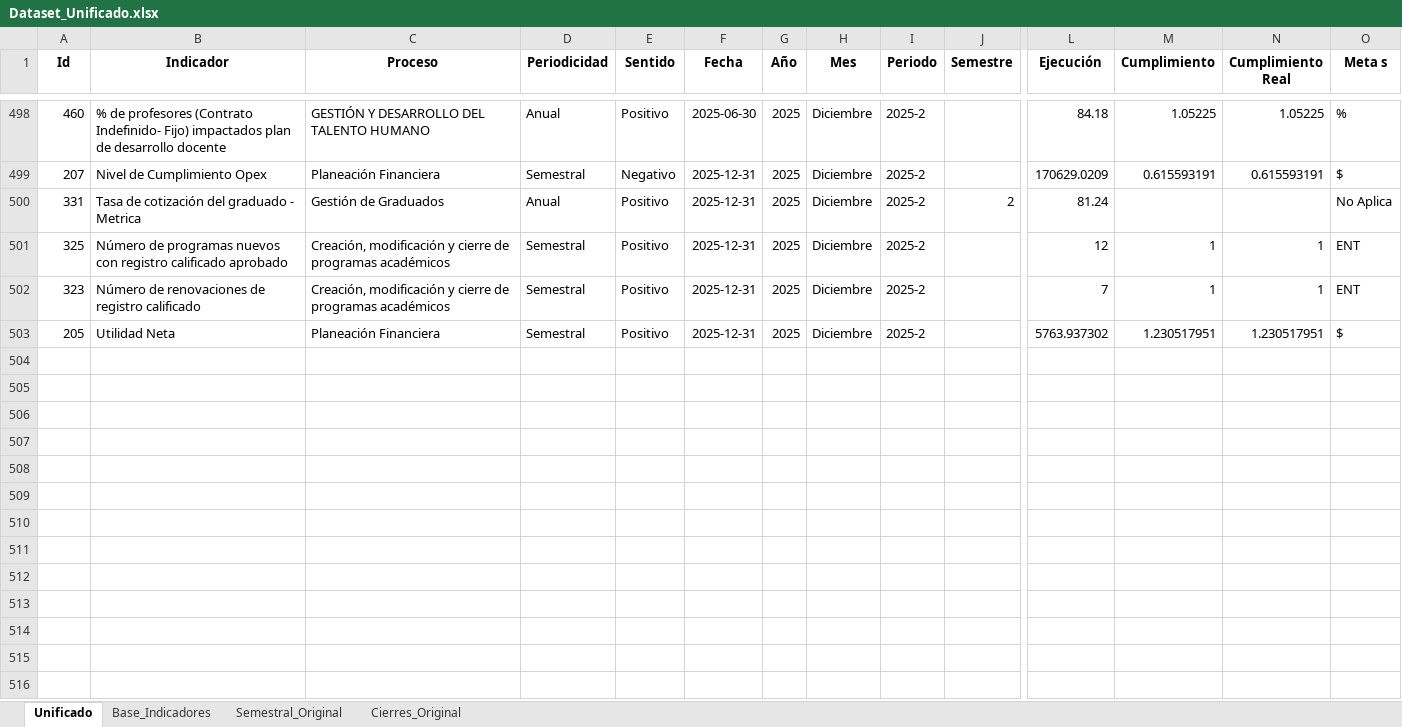
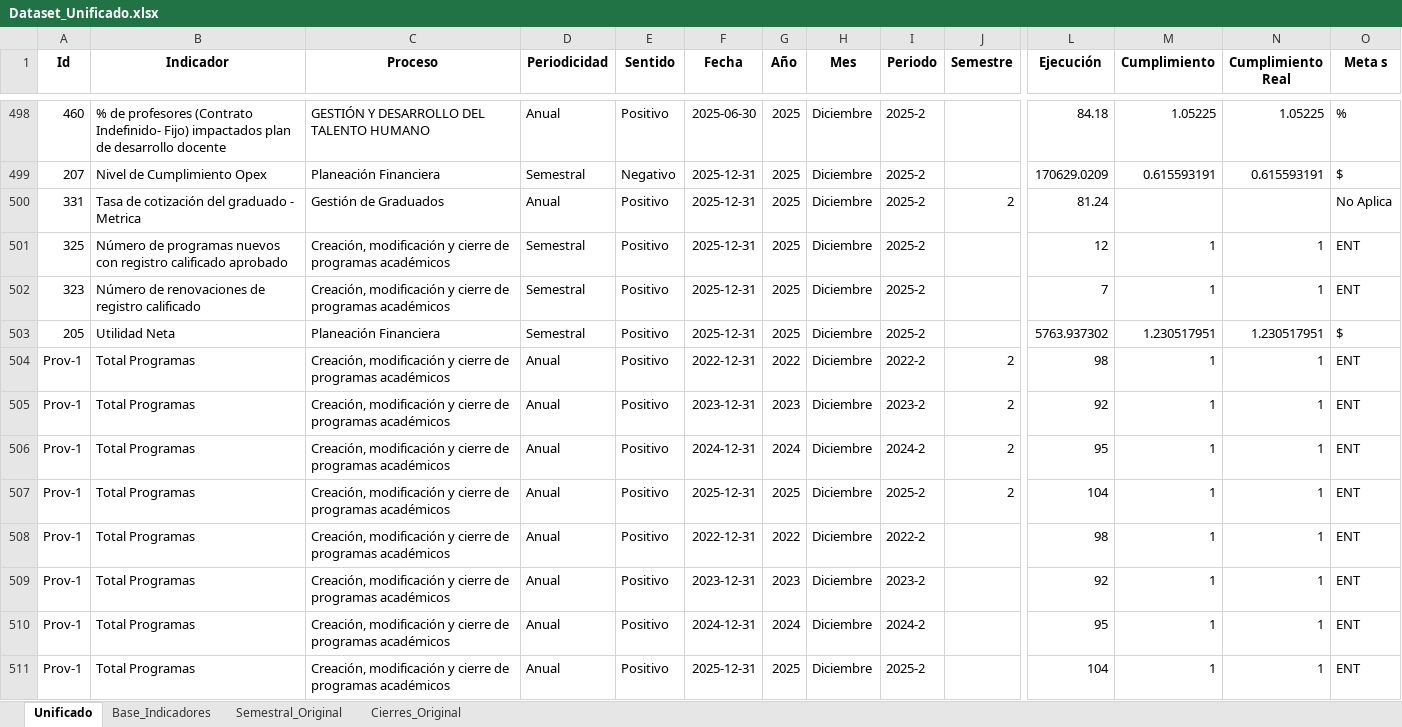
Before and after one commit to Ximena5745/Modelo_Prospectivo, an Excel workbook: Data/Dataset_Unificado.xlsx, sheet Unificado, drawn as a sheet; only a part is shown, gaps mark what is left out; values as stored, in another font and other column widths than the file's, no borders; rows hold the shown columns only; the diff names each change by its address in the sheet, - before the commit and + after, or states it on an @@ line.

```diff
--- a/Data/Dataset_Unificado.xlsx (sheet Unificado)
+++ b/Data/Dataset_Unificado.xlsx (sheet Unificado)
+row 504: Prov-1 | Total Programas | Creación, modificación y cierre de programas académicos | Anual | Positivo | 2022-12-31 | 2022 | Diciembre | 2022-2 | 2 | 98 | 1 | 1 | ENT
+row 505: Prov-1 | Total Programas | Creación, modificación y cierre de programas académicos | Anual | Positivo | 2023-12-31 | 2023 | Diciembre | 2023-2 | 2 | 92 | 1 | 1 | ENT
+row 506: Prov-1 | Total Programas | Creación, modificación y cierre de programas académicos | Anual | Positivo | 2024-12-31 | 2024 | Diciembre | 2024-2 | 2 | 95 | 1 | 1 | ENT
+row 507: Prov-1 | Total Programas | Creación, modificación y cierre de programas académicos | Anual | Positivo | 2025-12-31 | 2025 | Diciembre | 2025-2 | 2 | 104 | 1 | 1 | ENT
+row 508: Prov-1 | Total Programas | Creación, modificación y cierre de programas académicos | Anual | Positivo | 2022-12-31 | 2022 | Diciembre | 2022-2 |  | 98 | 1 | 1 | ENT
+row 509: Prov-1 | Total Programas | Creación, modificación y cierre de programas académicos | Anual | Positivo | 2023-12-31 | 2023 | Diciembre | 2023-2 |  | 92 | 1 | 1 | ENT
+row 510: Prov-1 | Total Programas | Creación, modificación y cierre de programas académicos | Anual | Positivo | 2024-12-31 | 2024 | Diciembre | 2024-2 |  | 95 | 1 | 1 | ENT
+row 511: Prov-1 | Total Programas | Creación, modificación y cierre de programas académicos | Anual | Positivo | 2025-12-31 | 2025 | Diciembre | 2025-2 |  | 104 | 1 | 1 | ENT
```
Also changed, not shown: Data/Proyecciones_Multimodelo.xlsx.
